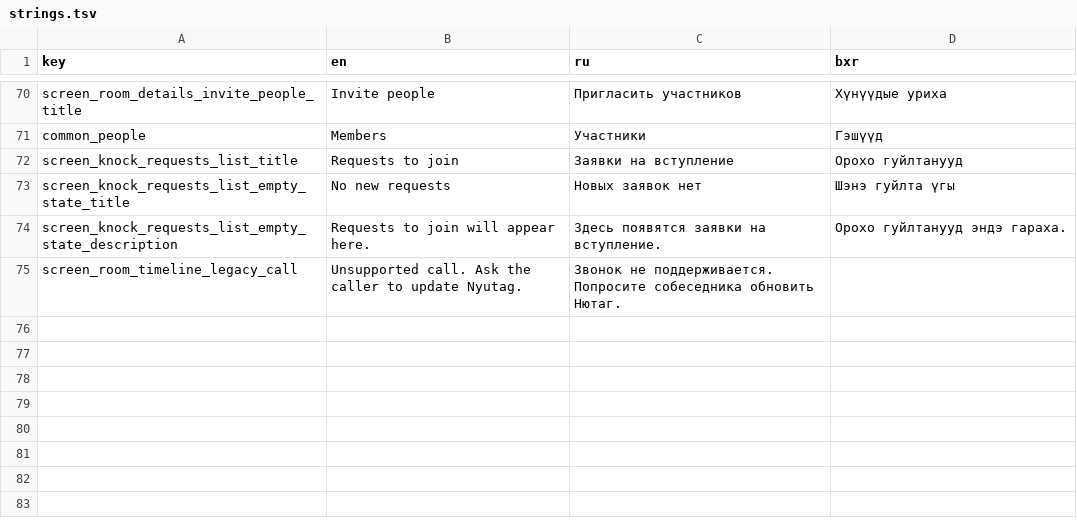
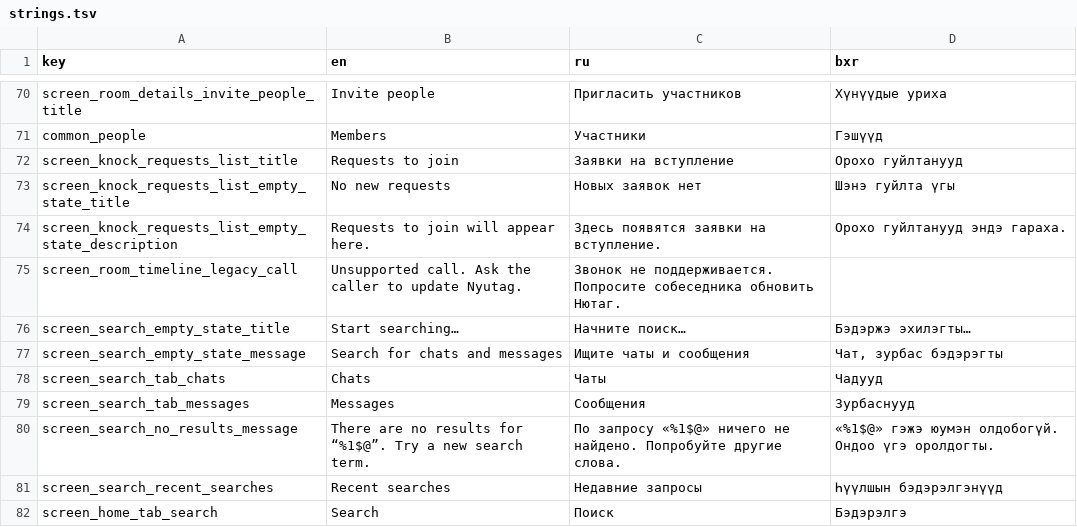
Before and after one commit to tsyrenov1987/nyutagx-ios, a TSV file: Tools/Nyutag/strings.tsv, drawn as a sheet; only a part is shown, gaps mark what is left out; the diff names each change by its address in the sheet, - before the commit and + after, or states it on an @@ line.

```diff
--- a/Tools/Nyutag/strings.tsv
+++ b/Tools/Nyutag/strings.tsv
+row 76: screen_search_empty_state_title | Start searching… | Начните поиск… | Бэдэржэ эхилэгты…
+row 77: screen_search_empty_state_message | Search for chats and messages | Ищите чаты и сообщения | Чат, зурбас бэдэрэгты
+row 78: screen_search_tab_chats | Chats | Чаты | Чадууд
+row 79: screen_search_tab_messages | Messages | Сообщения | Зурбаснууд
+row 80: screen_search_no_results_message | There are no results for “%1$@”. Try a new search term. | По запросу «%1$@» ничего не найдено. Попробуйте другие слова. | «%1$@» гэжэ юумэн олдобогүй. Ондоо үгэ оролдогты.
+row 81: screen_search_recent_searches | Recent searches | Недавние запросы | Һүүлшын бэдэрэлгэнүүд
+row 82: screen_home_tab_search | Search | Поиск | Бэдэрэлгэ
```
Also changed, not shown: 4 other files.
